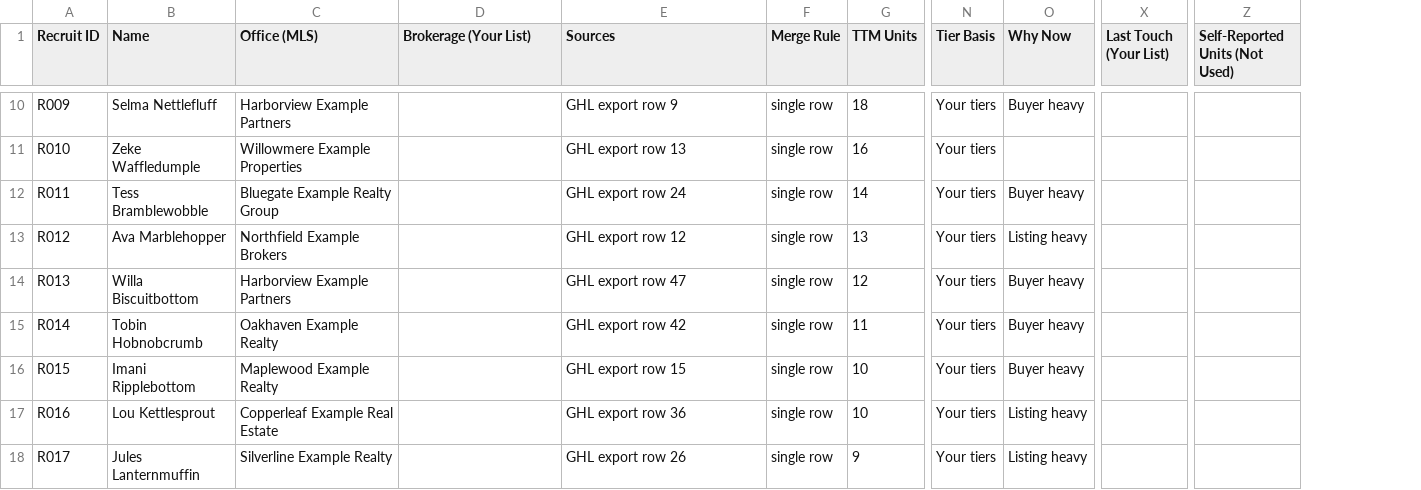
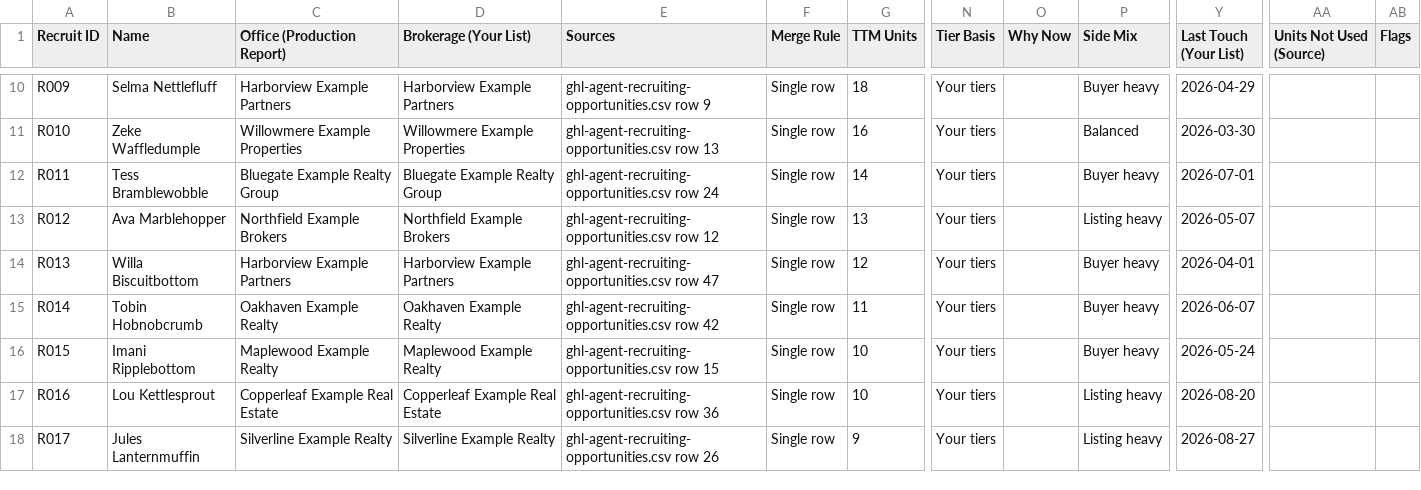
Before and after one commit to connor-leiva/amplified-impact-lms, a CSV file: skills/recruiting-prep/evals/runs/eval-3-notes-column-personal-details-florida/organized-recruit-list.csv, drawn as a sheet; only a part is shown, gaps mark what is left out; addresses are those after the commit; the diff covers the shown part only; the diff names each change by its address in the sheet, - before the commit and + after, or states it on an @@ line.

```diff
--- a/skills/recruiting-prep/evals/runs/eval-3-notes-column-personal-details-florida/organized-recruit-list.csv
+++ b/skills/recruiting-prep/evals/runs/eval-3-notes-column-personal-details-florida/organized-recruit-list.csv
+column O (Why Now), empty
+column AB (Flags), empty
-C1: Office (MLS)
+C1: Office (Production Report)
-P1: Why Now
+P1: Side Mix
-AA1: Self-Reported Units (Not Used)
+AA1: Units Not Used (Source)
-D10 (Brokerage (Your List)): (empty)
+D10 (Brokerage (Your List)): Harborview Example Partners
-E10 (Sources): GHL export row 9
+E10 (Sources): ghl-agent-recruiting-opportunities.csv row 9
-F10:F18 (Merge Rule): single row
+F10:F18 (Merge Rule): Single row
-Y10 (Last Touch (Your List)): (empty)
+Y10 (Last Touch (Your List)): 2026-04-29
-D11 (Brokerage (Your List)): (empty)
+D11 (Brokerage (Your List)): Willowmere Example Properties
-E11 (Sources): GHL export row 13
+E11 (Sources): ghl-agent-recruiting-opportunities.csv row 13
-P11 (Side Mix): (empty)
+P11 (Side Mix): Balanced
-Y11 (Last Touch (Your List)): (empty)
+Y11 (Last Touch (Your List)): 2026-03-30
-D12 (Brokerage (Your List)): (empty)
+D12 (Brokerage (Your List)): Bluegate Example Realty Group
-E12 (Sources): GHL export row 24
+E12 (Sources): ghl-agent-recruiting-opportunities.csv row 24
-Y12 (Last Touch (Your List)): (empty)
+Y12 (Last Touch (Your List)): 2026-07-01
-D13 (Brokerage (Your List)): (empty)
+D13 (Brokerage (Your List)): Northfield Example Brokers
-E13 (Sources): GHL export row 12
+E13 (Sources): ghl-agent-recruiting-opportunities.csv row 12
-Y13 (Last Touch (Your List)): (empty)
+Y13 (Last Touch (Your List)): 2026-05-07
-D14 (Brokerage (Your List)): (empty)
+D14 (Brokerage (Your List)): Harborview Example Partners
-E14 (Sources): GHL export row 47
+E14 (Sources): ghl-agent-recruiting-opportunities.csv row 47
-Y14 (Last Touch (Your List)): (empty)
+Y14 (Last Touch (Your List)): 2026-04-01
-D15 (Brokerage (Your List)): (empty)
+D15 (Brokerage (Your List)): Oakhaven Example Realty
-E15 (Sources): GHL export row 42
+E15 (Sources): ghl-agent-recruiting-opportunities.csv row 42
-Y15 (Last Touch (Your List)): (empty)
+Y15 (Last Touch (Your List)): 2026-06-07
-D16 (Brokerage (Your List)): (empty)
+D16 (Brokerage (Your List)): Maplewood Example Realty
-E16 (Sources): GHL export row 15
+E16 (Sources): ghl-agent-recruiting-opportunities.csv row 15
-Y16 (Last Touch (Your List)): (empty)
+Y16 (Last Touch (Your List)): 2026-05-24
-D17 (Brokerage (Your List)): (empty)
+D17 (Brokerage (Your List)): Copperleaf Example Real Estate
-E17 (Sources): GHL export row 36
+E17 (Sources): ghl-agent-recruiting-opportunities.csv row 36
-Y17 (Last Touch (Your List)): (empty)
+Y17 (Last Touch (Your List)): 2026-08-20
-D18 (Brokerage (Your List)): (empty)
+D18 (Brokerage (Your List)): Silverline Example Realty
-E18 (Sources): GHL export row 26
+E18 (Sources): ghl-agent-recruiting-opportunities.csv row 26
-Y18 (Last Touch (Your List)): (empty)
+Y18 (Last Touch (Your List)): 2026-08-27
```
Also changed, not shown: 148 edited cells elsewhere in this file, skills/recruiting-prep/evals/runs/eval-1-messy-mixed-list-with-duplicates/organized-recruit-list.csv, skills/recruiting-prep/evals/runs/practice/organized-recruit-list.csv, 25 other files.
